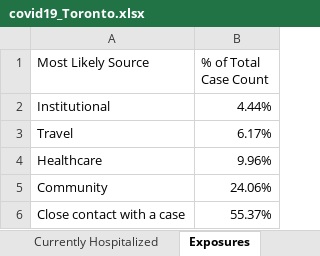
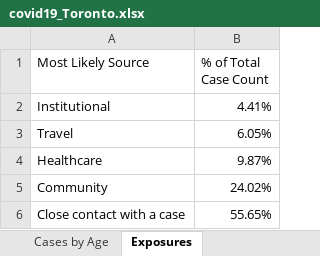
Before and after one commit to mponce0/covid19.reports, an Excel workbook: data/covid19_Toronto.xlsx, sheet Exposures, drawn as a sheet; values as stored, in another font and other column widths than the file's, no borders; the diff names each change by its address in the sheet, - before the commit and + after, or states it on an @@ line.

```diff
--- a/data/covid19_Toronto.xlsx (sheet Exposures)
+++ b/data/covid19_Toronto.xlsx (sheet Exposures)
-B2 (% of Total Case Count): 4.44%
+B2 (% of Total Case Count): 4.41%
-B3 (% of Total Case Count): 6.17%
+B3 (% of Total Case Count): 6.05%
-B4 (% of Total Case Count): 9.96%
+B4 (% of Total Case Count): 9.87%
-B5 (% of Total Case Count): 24.06%
+B5 (% of Total Case Count): 24.02%
-B6 (% of Total Case Count): 55.37%
+B6 (% of Total Case Count): 55.65%
```
Also changed, not shown: sheet Cumulative Cases by Episode Dat, sheet Cumulative Cases by Reported Da, sheet Cases by Episode Date, sheet Rates of COVID-19 by Neighbourh, sheet Cases of COVID-19 by Neighbourh, sheet Cases by Reported Date, 8 more sheets, other sheet tabs.
